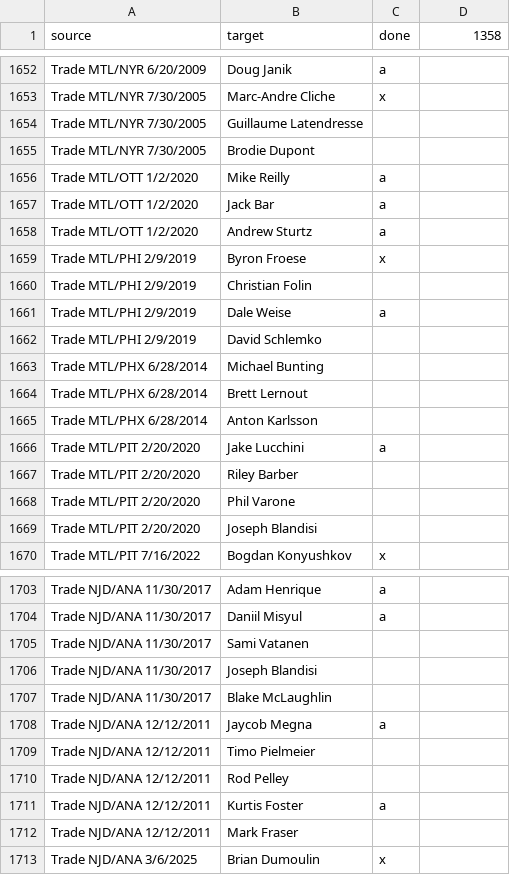
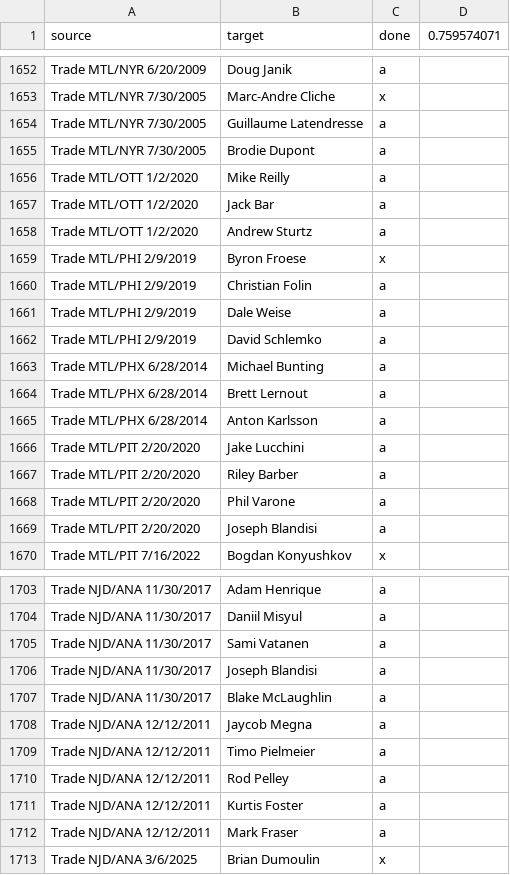
Before and after one commit to berg0804/my-spoke-diagram, a CSV file: edge3.csv, drawn as a sheet; only a part is shown, gaps mark what is left out; the diff covers the shown part only.

```diff
--- a/edge3.csv
+++ b/edge3.csv
@@ -1 +1 @@
-source,target,done,1358
+source,target,done,0.759574071
@@ -1653,4 +1653,4 @@ Trade MTL/NYR 6/20/2009,Doug Janik,a,
 Trade MTL/NYR 7/30/2005,Marc-Andre Cliche,x,
-Trade MTL/NYR 7/30/2005,Guillaume Latendresse,,
-Trade MTL/NYR 7/30/2005,Brodie Dupont,,
+Trade MTL/NYR 7/30/2005,Guillaume Latendresse,a,
+Trade MTL/NYR 7/30/2005,Brodie Dupont,a,
 Trade MTL/OTT 1/2/2020,Mike Reilly,a,
@@ -1659,12 +1659,12 @@ Trade MTL/OTT 1/2/2020,Andrew Sturtz,a,
 Trade MTL/PHI 2/9/2019,Byron Froese,x,
-Trade MTL/PHI 2/9/2019,Christian Folin,,
+Trade MTL/PHI 2/9/2019,Christian Folin,a,
 Trade MTL/PHI 2/9/2019,Dale Weise,a,
-Trade MTL/PHI 2/9/2019,David Schlemko,,
-Trade MTL/PHX 6/28/2014,Michael Bunting,,
-Trade MTL/PHX 6/28/2014,Brett Lernout,,
-Trade MTL/PHX 6/28/2014,Anton Karlsson,,
+Trade MTL/PHI 2/9/2019,David Schlemko,a,
+Trade MTL/PHX 6/28/2014,Michael Bunting,a,
+Trade MTL/PHX 6/28/2014,Brett Lernout,a,
+Trade MTL/PHX 6/28/2014,Anton Karlsson,a,
 Trade MTL/PIT 2/20/2020,Jake Lucchini,a,
-Trade MTL/PIT 2/20/2020,Riley Barber,,
-Trade MTL/PIT 2/20/2020,Phil Varone,,
-Trade MTL/PIT 2/20/2020,Joseph Blandisi,,
+Trade MTL/PIT 2/20/2020,Riley Barber,a,
+Trade MTL/PIT 2/20/2020,Phil Varone,a,
+Trade MTL/PIT 2/20/2020,Joseph Blandisi,a,
 Trade MTL/PIT 7/16/2022,Bogdan Konyushkov,x,
@@ -1704,10 +1704,10 @@ Trade NJD/ANA 11/30/2017,Adam Henrique,a,
 Trade NJD/ANA 11/30/2017,Daniil Misyul,a,
-Trade NJD/ANA 11/30/2017,Sami Vatanen,,
-Trade NJD/ANA 11/30/2017,Joseph Blandisi,,
-Trade NJD/ANA 11/30/2017,Blake McLaughlin,,
+Trade NJD/ANA 11/30/2017,Sami Vatanen,a,
+Trade NJD/ANA 11/30/2017,Joseph Blandisi,a,
+Trade NJD/ANA 11/30/2017,Blake McLaughlin,a,
 Trade NJD/ANA 12/12/2011,Jaycob Megna,a,
-Trade NJD/ANA 12/12/2011,Timo Pielmeier,,
-Trade NJD/ANA 12/12/2011,Rod Pelley,,
+Trade NJD/ANA 12/12/2011,Timo Pielmeier,a,
+Trade NJD/ANA 12/12/2011,Rod Pelley,a,
 Trade NJD/ANA 12/12/2011,Kurtis Foster,a,
-Trade NJD/ANA 12/12/2011,Mark Fraser,,
+Trade NJD/ANA 12/12/2011,Mark Fraser,a,
 Trade NJD/ANA 3/6/2025,Brian Dumoulin,x,
```
Also changed, not shown: 49 added rows and 26 edited cells elsewhere in this file, nodes.csv, 2 other files.
